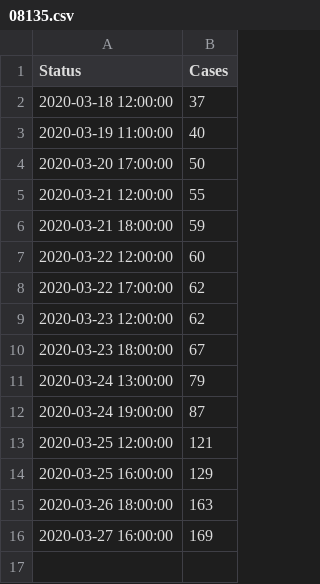
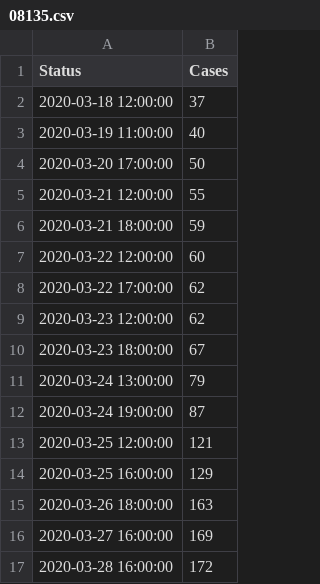
Before and after one commit to corona-zahlen-landkreis/corona_landkreis_fallzahlen_scraping, a CSV file: landkreise/data/08135.csv, drawn as a sheet.

Commit message:
data update

```diff
--- a/landkreise/data/08135.csv
+++ b/landkreise/data/08135.csv
@@ -16 +16,2 @@ Status,Cases
 2020-03-27 16:00:00,169
+2020-03-28 16:00:00,172
```
Also changed, not shown: 26 other files.
